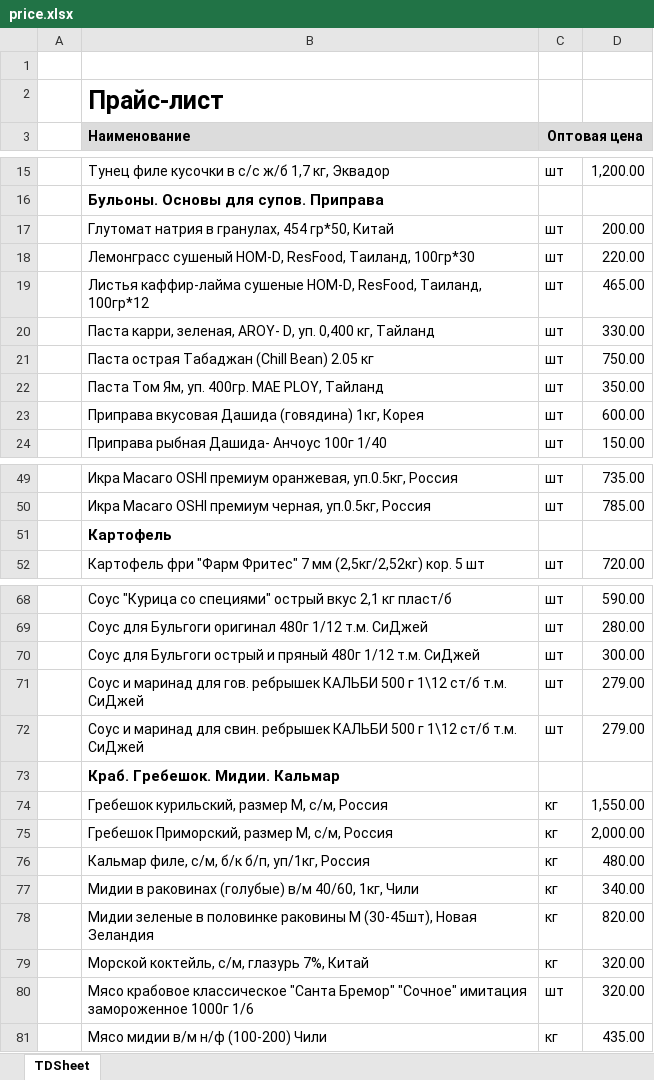
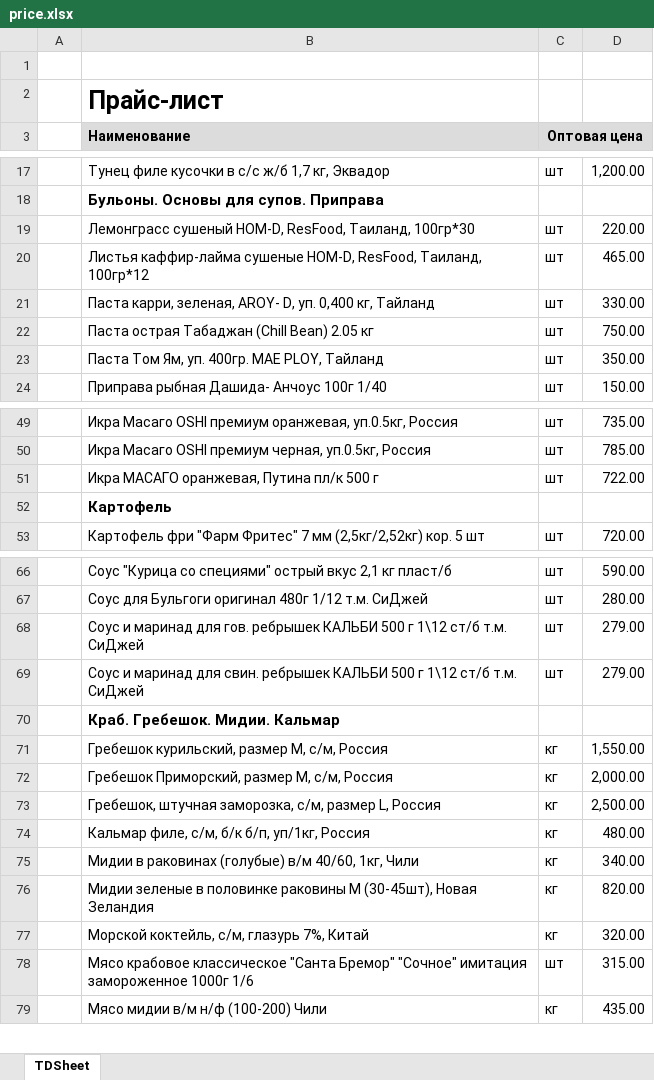
Before and after one commit to khasanov2307/tg2, an Excel workbook: price.xlsx, sheet TDSheet, drawn as a sheet; only a part is shown, gaps mark what is left out; values as stored, in another font and other column widths than the file's, no borders; charts and pictures not drawn; removed rows and columns are numbered as before the commit, all else as after; the diff covers the shown part only; the diff names each change by its address in the sheet, - before the commit and + after, or states it on an @@ line.

```diff
--- a/price.xlsx (sheet TDSheet)
+++ b/price.xlsx (sheet TDSheet)
-row 17:  | Глутомат натрия в гранулах, 454 гр*50, Китай | шт | 200.00
-row 23:  | Приправа вкусовая Дашида (говядина) 1кг, Корея | шт | 600.00
+row 51:  | Икра МАСАГО оранжевая, Путина пл/к 500 г | шт | 722.00
-row 70:  | Соус для Бульгоги острый и пряный 480г 1/12 т.м. СиДжей | шт | 300.00
+row 73:  | Гребешок, штучная заморозка, с/м, размер L, Россия | кг | 2,500.00
-D78: 320.00
+D78: 315.00
```
Also changed, not shown: 3 added rows, 5 removed rows and 7 edited cells elsewhere in this sheet, 1 other file.
